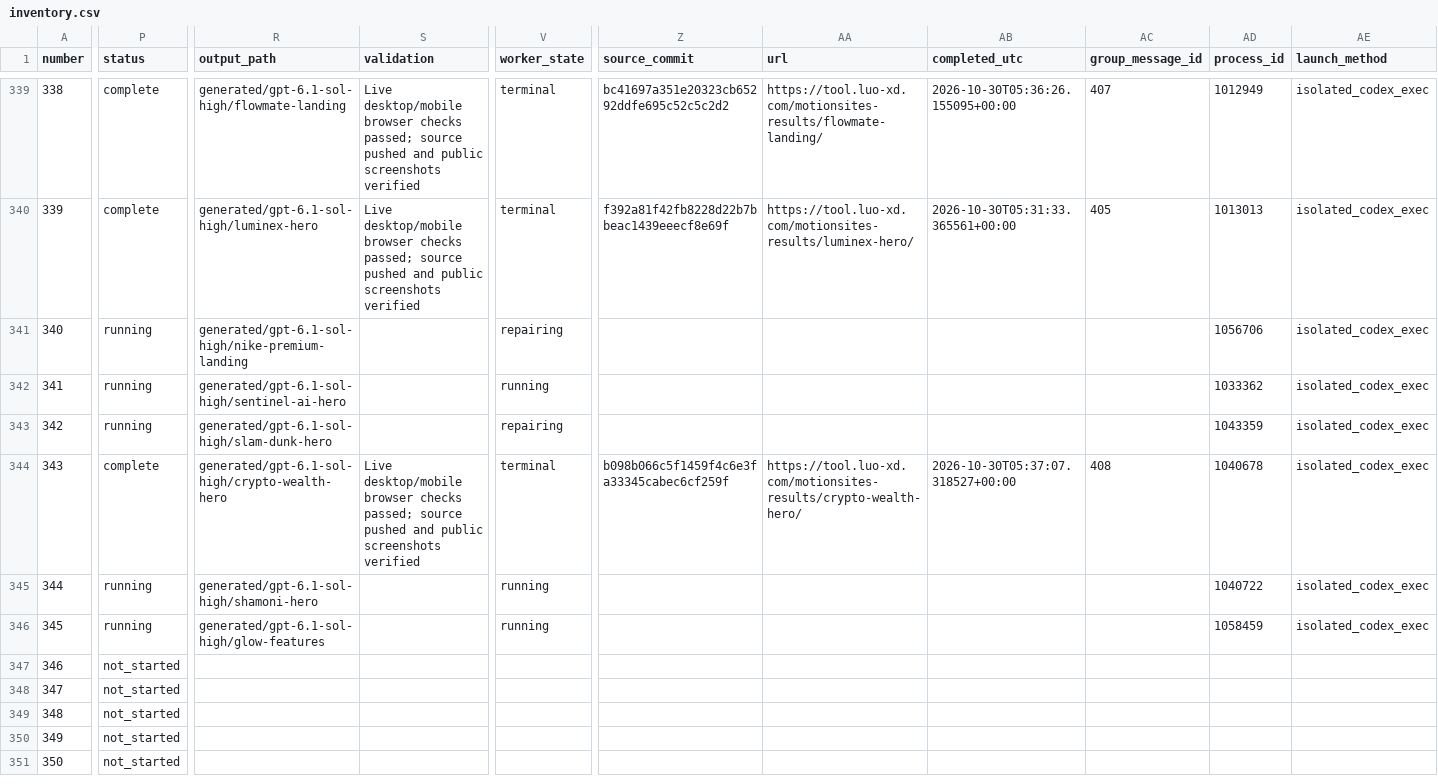
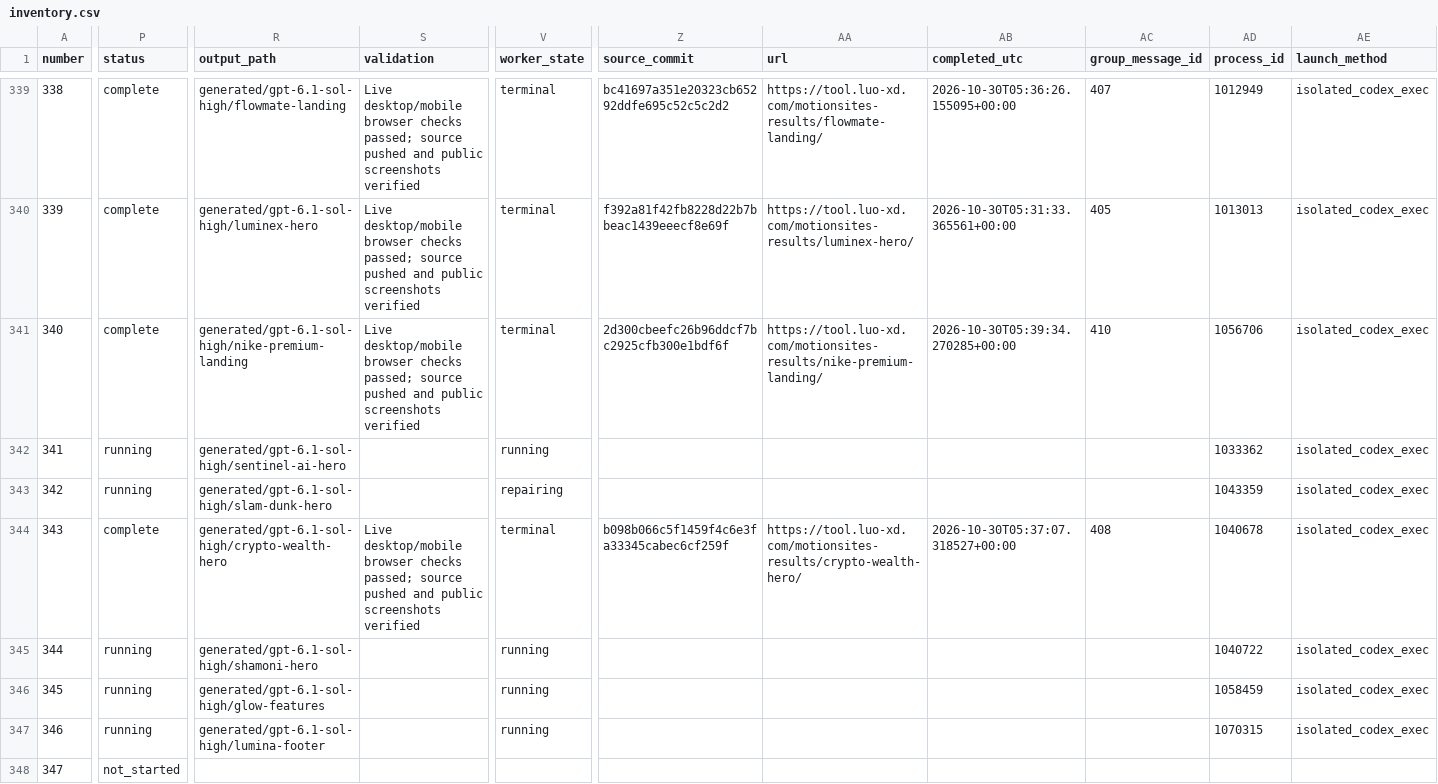
Before and after one commit to radish40/MotionSites, a CSV file: docs/gpt-6.1-sol-high/inventory.csv, drawn as a sheet; only a part is shown, gaps mark what is left out; the shorter side is filled out with more unchanged rows; the diff covers the shown part only; the diff names each change by its address in the sheet, - before the commit and + after, or states it on an @@ line.

```diff
--- a/docs/gpt-6.1-sol-high/inventory.csv
+++ b/docs/gpt-6.1-sol-high/inventory.csv
-P341 (status): running
+P341 (status): complete
-S341 (validation): (empty)
+S341 (validation): Live desktop/mobile browser checks passed; source pushed and public screenshots verified
-V341 (worker_state): repairing
+V341 (worker_state): terminal
-Z341 (source_commit): (empty)
+Z341 (source_commit): 2d300cbeefc26b96ddcf7bc2925cfb300e1bdf6f
-AA341 (url): (empty)
+AA341 (url): https://tool.luo-xd.com/motionsites-results/nike-premium-landing/
-AB341 (completed_utc): (empty)
+AB341 (completed_utc): 2026-10-30T05:39:34.270285+00:00
-AC341 (group_message_id): (empty)
+AC341 (group_message_id): 410
-P347 (status): not_started
+P347 (status): running
-R347 (output_path): (empty)
+R347 (output_path): generated/gpt-6.1-sol-high/lumina-footer
-V347 (worker_state): (empty)
+V347 (worker_state): running
-AD347 (process_id): (empty)
+AD347 (process_id): 1070315
-AE347 (launch_method): (empty)
+AE347 (launch_method): isolated_codex_exec
```
Also changed, not shown: 1 edited cell elsewhere in this file, 4 other files.
